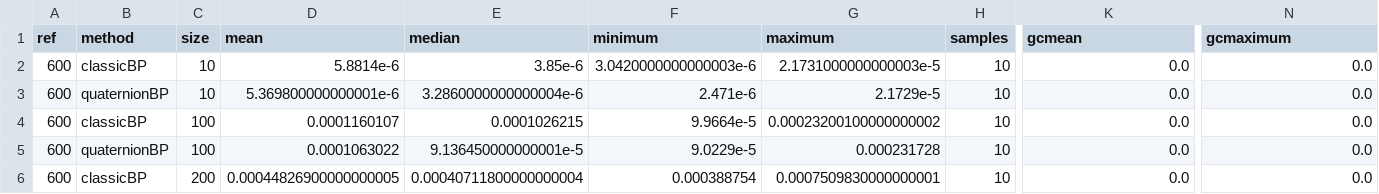
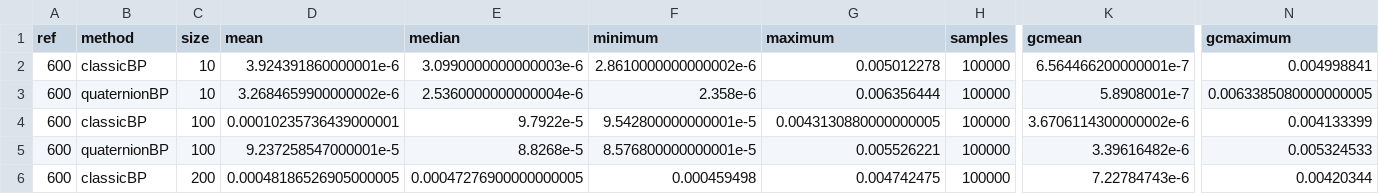
Before and after one commit to evcastelani/MolecularConformation.jl, a CSV file: examples/lavor_instances/results/600.csv, drawn as a sheet; only a part is shown, gaps mark what is left out; the diff covers the shown part only; the diff names each change by its address in the sheet, - before the commit and + after, or states it on an @@ line.

Commit message:
run lavor instances with max epsilon in labmac

```diff
--- a/examples/lavor_instances/results/600.csv
+++ b/examples/lavor_instances/results/600.csv
-D2 (mean): 5.8814e-6
+D2 (mean): 3.924391860000001e-6
-E2 (median): 3.85e-6
+E2 (median): 3.0990000000000003e-6
-F2 (minimum): 3.0420000000000003e-6
+F2 (minimum): 2.8610000000000002e-6
-G2 (maximum): 2.1731000000000003e-5
+G2 (maximum): 0.005012278
-H2:H6 (samples): 10
+H2:H6 (samples): 100000
-K2 (gcmean): 0.0
+K2 (gcmean): 6.564466200000001e-7
-N2 (gcmaximum): 0.0
+N2 (gcmaximum): 0.004998841
-D3 (mean): 5.369800000000001e-6
+D3 (mean): 3.2684659900000002e-6
-E3 (median): 3.2860000000000004e-6
+E3 (median): 2.5360000000000004e-6
-F3 (minimum): 2.471e-6
+F3 (minimum): 2.358e-6
-G3 (maximum): 2.1729e-5
+G3 (maximum): 0.006356444
-K3 (gcmean): 0.0
+K3 (gcmean): 5.8908001e-7
-N3 (gcmaximum): 0.0
+N3 (gcmaximum): 0.0063385080000000005
-D4 (mean): 0.0001160107
+D4 (mean): 0.00010235736439000001
-E4 (median): 0.0001026215
+E4 (median): 9.7922e-5
-F4 (minimum): 9.9664e-5
+F4 (minimum): 9.542800000000001e-5
-G4 (maximum): 0.00023200100000000002
+G4 (maximum): 0.0043130880000000005
-K4 (gcmean): 0.0
+K4 (gcmean): 3.6706114300000002e-6
-N4 (gcmaximum): 0.0
+N4 (gcmaximum): 0.004133399
-D5 (mean): 0.0001063022
+D5 (mean): 9.237258547000001e-5
-E5 (median): 9.136450000000001e-5
+E5 (median): 8.8268e-5
-F5 (minimum): 9.0229e-5
+F5 (minimum): 8.576800000000001e-5
-G5 (maximum): 0.000231728
+G5 (maximum): 0.005526221
-K5 (gcmean): 0.0
+K5 (gcmean): 3.39616482e-6
-N5 (gcmaximum): 0.0
+N5 (gcmaximum): 0.005324533
-D6 (mean): 0.00044826900000000005
+D6 (mean): 0.00048186526905000005
-E6 (median): 0.00040711800000000004
+E6 (median): 0.00047276900000000005
-F6 (minimum): 0.000388754
+F6 (minimum): 0.000459498
-G6 (maximum): 0.0007509830000000001
+G6 (maximum): 0.004742475
-K6 (gcmean): 0.0
+K6 (gcmean): 7.22784743e-6
-N6 (gcmaximum): 0.0
+N6 (gcmaximum): 0.00420344
```
Also changed, not shown: 147 edited cells elsewhere in this file, examples/lavor_instances/results/4.csv, examples/lavor_instances/results/400.csv, 26 other files.
